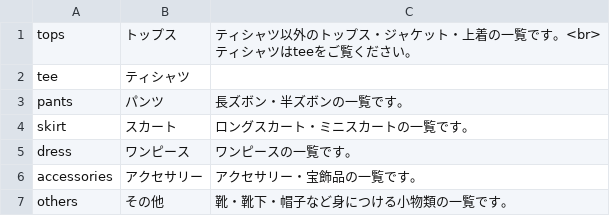
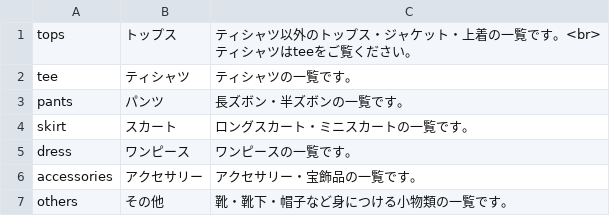
Before and after one commit to akutagawaayumi/img, a CSV file: about.csv, drawn as a sheet.

Commit message:
Update about.csv

```diff
--- a/about.csv
+++ b/about.csv
@@ -2,3 +2,3 @@ tops,"トップス","ティシャツ以外のトップス・ジャケット・
 ティシャツはteeをご覧ください。",
-tee,"ティシャツ","",
+tee,"ティシャツ","ティシャツの一覧です。",
 pants,"パンツ","長ズボン・半ズボンの一覧です。",
```
